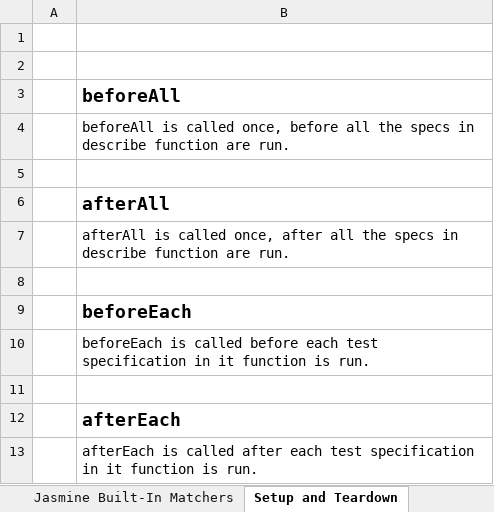
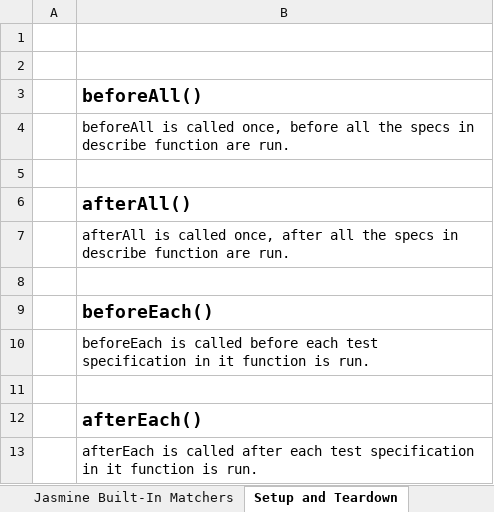
Before and after one commit to ivyabe/karma-typescript, an Excel workbook: karma-ts-howto.xlsx, sheet Setup and Teardown, drawn as a sheet; values as stored, in another font and other column widths than the file's, no borders; the diff names each change by its address in the sheet, - before the commit and + after, or states it on an @@ line.

```diff
--- a/karma-ts-howto.xlsx (sheet Setup and Teardown)
+++ b/karma-ts-howto.xlsx (sheet Setup and Teardown)
-B3: beforeAll
+B3: beforeAll()
-B6: afterAll
+B6: afterAll()
-B9: beforeEach
+B9: beforeEach()
-B12: afterEach
+B12: afterEach()
```
Also changed, not shown: 1 other file.
